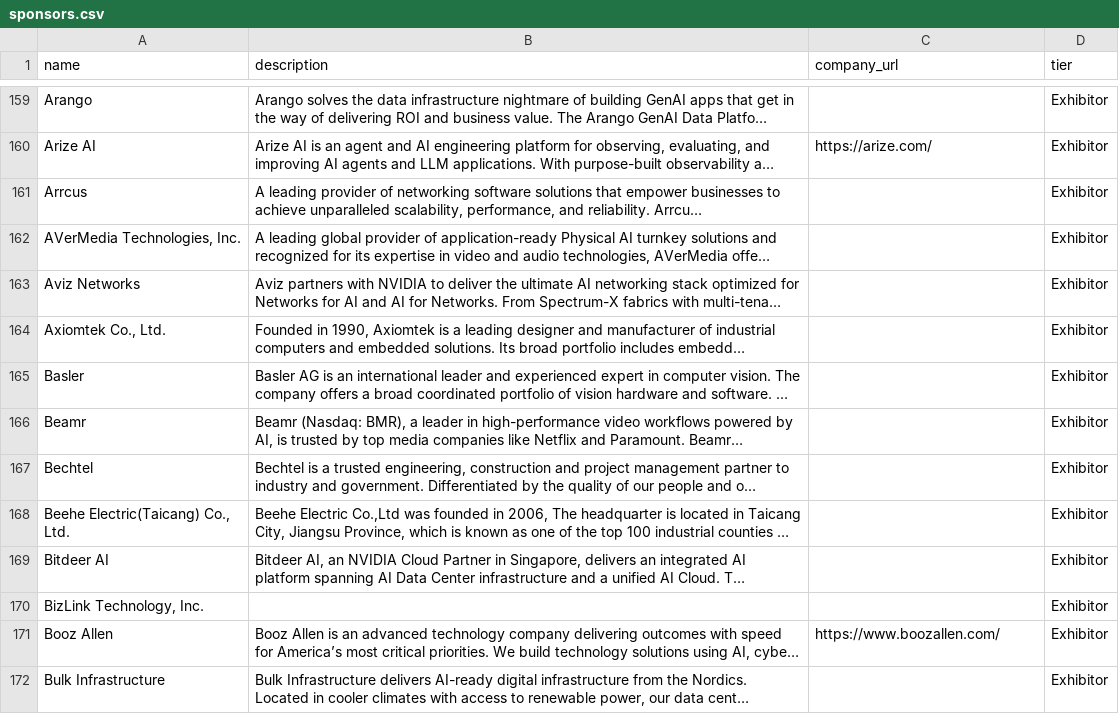
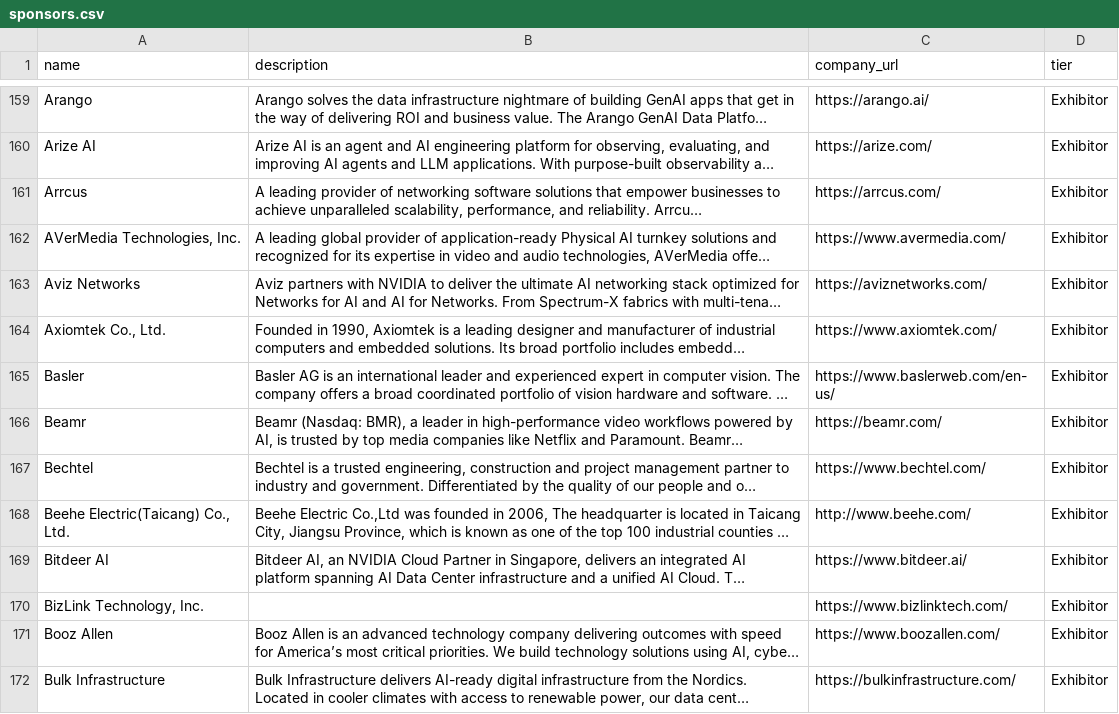
Before and after one commit to yiju-zhao/structural-data-extraction-tool, a CSV file: projects/gtc-2026/sponsors.csv, drawn as a sheet; only a part is shown, gaps mark what is left out; long unchanged cells end in …; the diff covers the shown part only; the diff names each change by its address in the sheet, - before the commit and + after, or states it on an @@ line.

Commit message:
feat: Add missing URLs for all 340 GTC 2026 sponsors
- Filled in 178 missing company URLs across all tiers
- All sponsors now have complete website information
- Updated both sponsors.json and sponsors.csv
- Priority tiers (Elite/Diamond/Platinum/Gold) now 100% complete

```diff
--- a/projects/gtc-2026/sponsors.csv
+++ b/projects/gtc-2026/sponsors.csv
-C159 (company_url): (empty)
+C159 (company_url): https://arango.ai/
-C161 (company_url): (empty)
+C161 (company_url): https://arrcus.com/
-C162 (company_url): (empty)
+C162 (company_url): https://www.avermedia.com/
-C163 (company_url): (empty)
+C163 (company_url): https://aviznetworks.com/
-C164 (company_url): (empty)
+C164 (company_url): https://www.axiomtek.com/
-C165 (company_url): (empty)
+C165 (company_url): https://www.baslerweb.com/en-us/
-C166 (company_url): (empty)
+C166 (company_url): https://beamr.com/
-C167 (company_url): (empty)
+C167 (company_url): https://www.bechtel.com/
-C168 (company_url): (empty)
+C168 (company_url): http://www.beehe.com/
-C169 (company_url): (empty)
+C169 (company_url): https://www.bitdeer.ai/
-C170 (company_url): (empty)
+C170 (company_url): https://www.bizlinktech.com/
-C172 (company_url): (empty)
+C172 (company_url): https://bulkinfrastructure.com/
```
Also changed, not shown: 184 edited cells elsewhere in this file, 1 other file.
